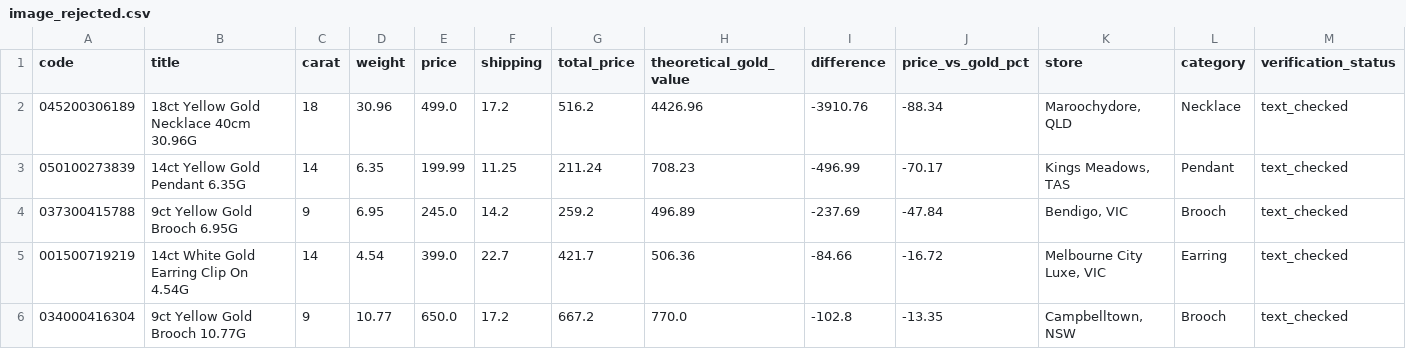
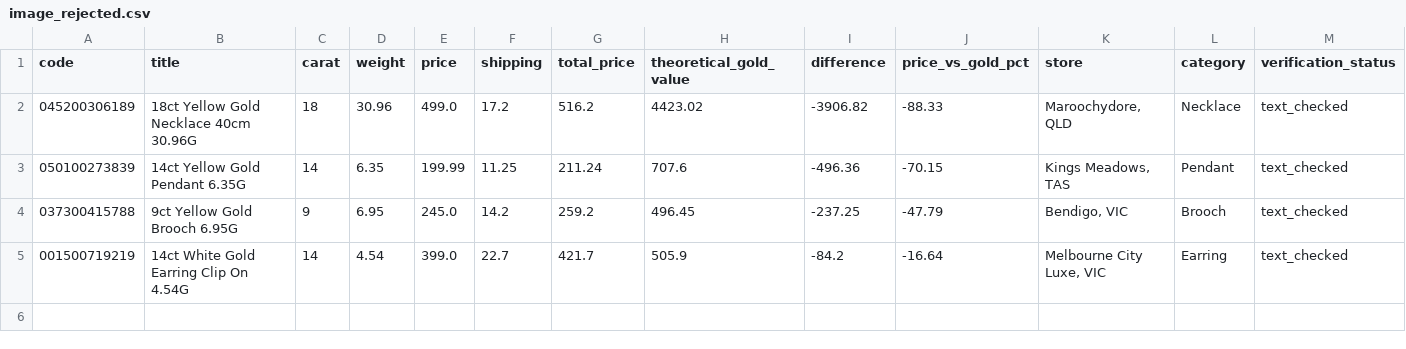
Before and after one commit to tycab03/gold-deal-finder, a CSV file: image_rejected.csv, drawn as a sheet; only a part is shown; rows hold the shown columns only; the diff names each change by its address in the sheet, - before the commit and + after, or states it on an @@ line.

```diff
--- a/image_rejected.csv
+++ b/image_rejected.csv
-H2 (theoretical_gold_value): 4426.96
+H2 (theoretical_gold_value): 4423.02
-I2 (difference): -3910.76
+I2 (difference): -3906.82
-J2 (price_vs_gold_pct): -88.34
+J2 (price_vs_gold_pct): -88.33
-H3 (theoretical_gold_value): 708.23
+H3 (theoretical_gold_value): 707.6
-I3 (difference): -496.99
+I3 (difference): -496.36
-J3 (price_vs_gold_pct): -70.17
+J3 (price_vs_gold_pct): -70.15
-H4 (theoretical_gold_value): 496.89
+H4 (theoretical_gold_value): 496.45
-I4 (difference): -237.69
+I4 (difference): -237.25
-J4 (price_vs_gold_pct): -47.84
+J4 (price_vs_gold_pct): -47.79
-H5 (theoretical_gold_value): 506.36
+H5 (theoretical_gold_value): 505.9
-I5 (difference): -84.66
+I5 (difference): -84.2
-J5 (price_vs_gold_pct): -16.72
+J5 (price_vs_gold_pct): -16.64
-row 6: 034000416304 | 9ct Yellow Gold Brooch 10.77G | 9 | 10.77 | 650.0 | 17.2 | 667.2 | 770.0 | -102.8 | -13.35 | Campbelltown, NSW | Brooch | text_checked
```
Also changed, not shown: 1 other file.
